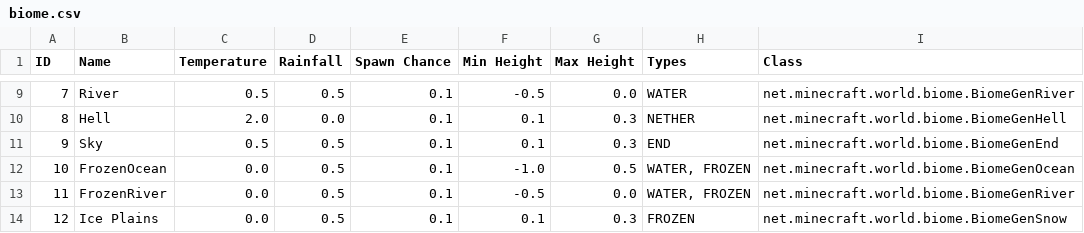
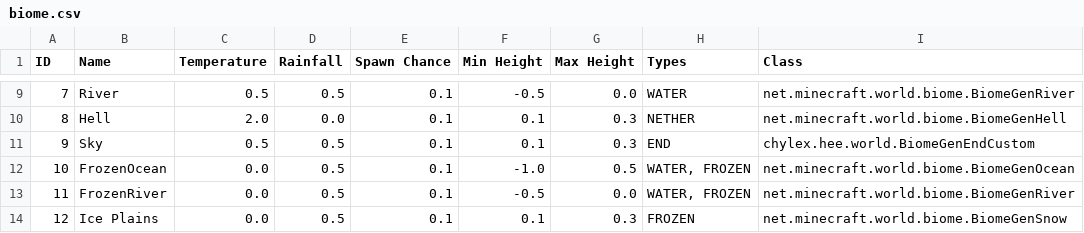
Before and after one commit to KirinDave/ResonantRise, a CSV file: IDMaps/biome.csv, drawn as a sheet; only a part is shown, gaps mark what is left out.

```diff
--- a/IDMaps/biome.csv
+++ b/IDMaps/biome.csv
@@ -10,3 +10,3 @@ ID,Name,Temperature,Rainfall,Spawn Chance,Min Height,Max Height,Types,Class
 8,Hell,2.0,0.0,0.1,0.1,0.3,NETHER,net.minecraft.world.biome.BiomeGenHell
-9,Sky,0.5,0.5,0.1,0.1,0.3,END,net.minecraft.world.biome.BiomeGenEnd
+9,Sky,0.5,0.5,0.1,0.1,0.3,END,chylex.hee.world.BiomeGenEndCustom
 10,FrozenOcean,0.0,0.5,0.1,-1.0,0.5,"WATER, FROZEN",net.minecraft.world.biome.BiomeGenOcean
```
Also changed, not shown: IDMaps/potion.csv, 31 other files.
